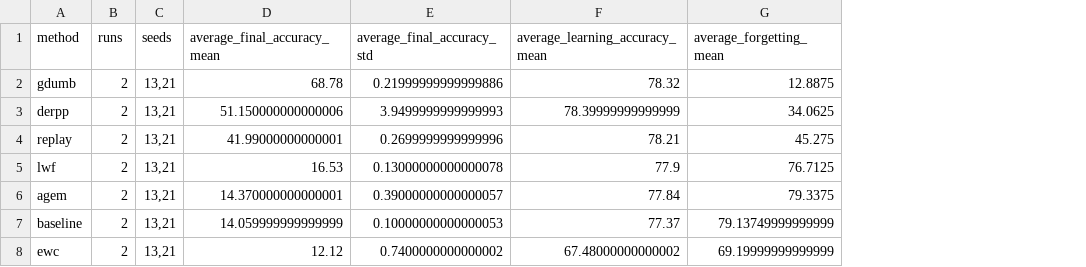
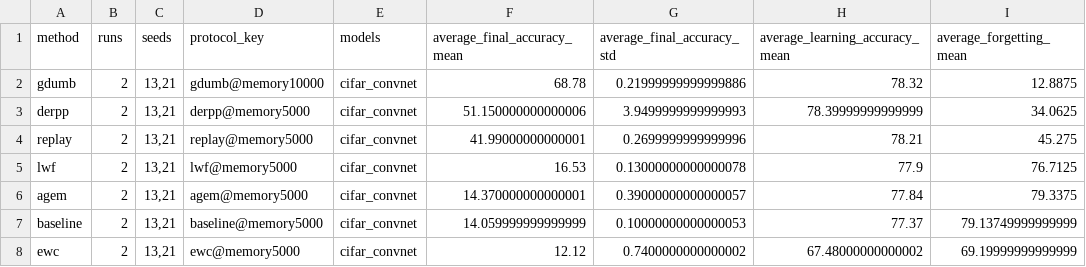
Before and after one commit to 1Utkarsh1/Continual-Learning, a CSV file: docs/assets/split_cifar10_headline/leaderboard.csv, drawn as a sheet; only a part is shown; the diff names each change by its address in the sheet, - before the commit and + after, or states it on an @@ line.

```diff
--- a/docs/assets/split_cifar10_headline/leaderboard.csv
+++ b/docs/assets/split_cifar10_headline/leaderboard.csv
+column D (protocol_key), rows 2-8: gdumb@memory10000 | derpp@memory5000 | replay@memory5000 | lwf@memory5000 | agem@memory5000 | baseline@memory5000 | ewc@memory5000
+column E (models), rows 2-8: all cifar_convnet
```
Also changed, not shown: 33 other files.
